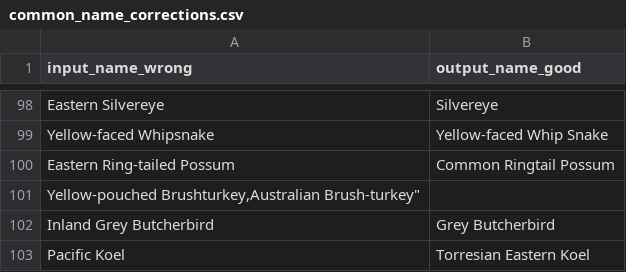
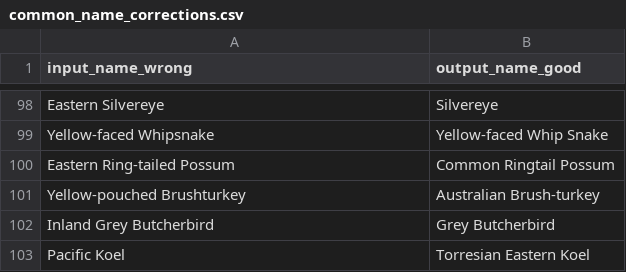
Before and after one commit to shellylac/ALA_Toohey_Data, a CSV file: R/common_name_corrections.csv, drawn as a sheet; only a part is shown, gaps mark what is left out.

Commit message:
bug missing "

```diff
--- a/R/common_name_corrections.csv
+++ b/R/common_name_corrections.csv
@@ -100,3 +100,3 @@ input_name_wrong,output_name_good
 "Eastern Ring-tailed Possum","Common Ringtail Possum"
-"Yellow-pouched Brushturkey,"Australian Brush-turkey"
+"Yellow-pouched Brushturkey","Australian Brush-turkey"
 "Inland Grey Butcherbird","Grey Butcherbird"
```
